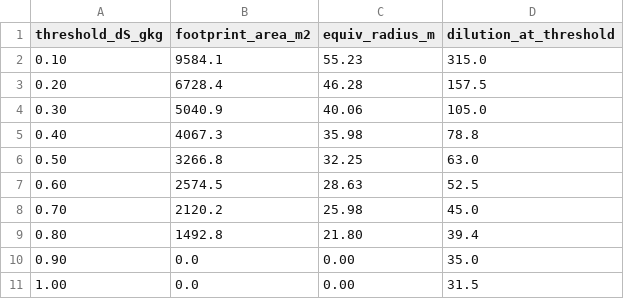
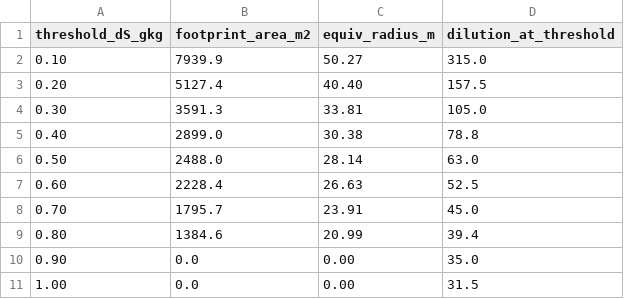
Before and after one commit to samuelakosaonyejekwe/brine-analysis-sam, a CSV file: case_study/outputs/isopleth_area_vs_threshold.csv, drawn as a sheet.

```diff
--- a/case_study/outputs/isopleth_area_vs_threshold.csv
+++ b/case_study/outputs/isopleth_area_vs_threshold.csv
@@ -1,10 +1,10 @@
 threshold_dS_gkg,footprint_area_m2,equiv_radius_m,dilution_at_threshold
-0.10,9584.1,55.23,315.0
-0.20,6728.4,46.28,157.5
-0.30,5040.9,40.06,105.0
-0.40,4067.3,35.98,78.8
-0.50,3266.8,32.25,63.0
-0.60,2574.5,28.63,52.5
-0.70,2120.2,25.98,45.0
-0.80,1492.8,21.80,39.4
+0.10,7939.9,50.27,315.0
+0.20,5127.4,40.40,157.5
+0.30,3591.3,33.81,105.0
+0.40,2899.0,30.38,78.8
+0.50,2488.0,28.14,63.0
+0.60,2228.4,26.63,52.5
+0.70,1795.7,23.91,45.0
+0.80,1384.6,20.99,39.4
 0.90,0.0,0.00,35.0
```
Also changed, not shown: case_study/outputs/plume_envelope_vs_distance.csv, case_study/outputs/seabed_centerline_transect.csv, 17 other files.
